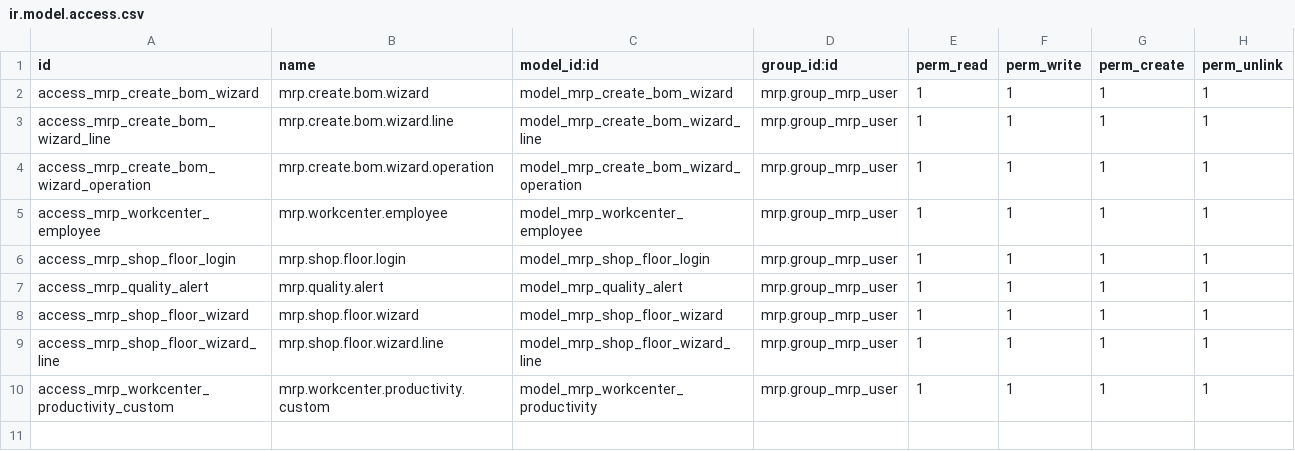
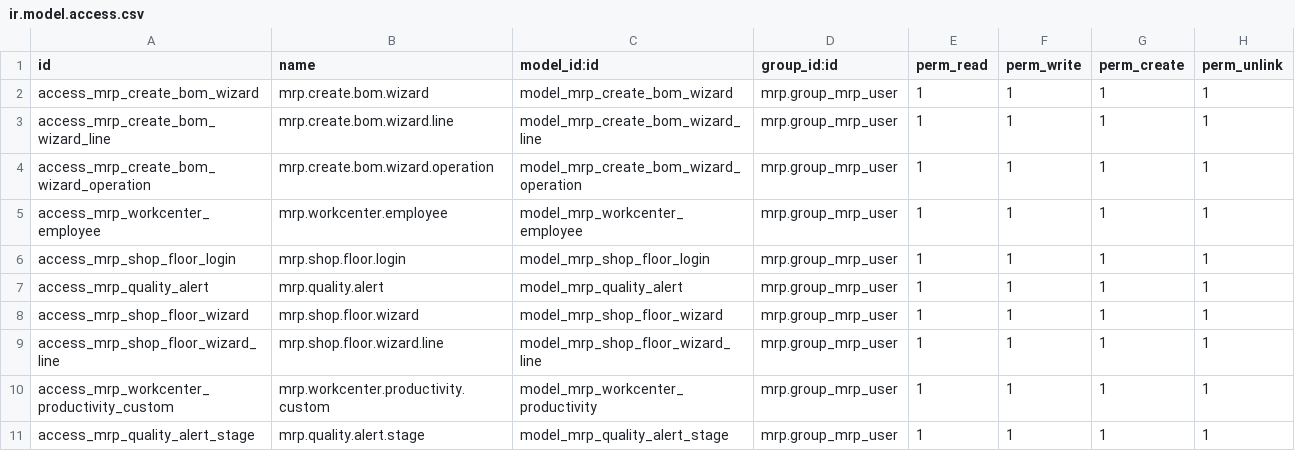
Before and after one commit to Pradhap1802/manufacturing, a CSV file: security/ir.model.access.csv, drawn as a sheet; the diff names each change by its address in the sheet, - before the commit and + after, or states it on an @@ line.

Commit message:
update the quality control point stages, measurement fields in the quality alert

```diff
--- a/security/ir.model.access.csv
+++ b/security/ir.model.access.csv
+row 11: access_mrp_quality_alert_stage | mrp.quality.alert.stage | model_mrp_quality_alert_stage | mrp.group_mrp_user | 1 | 1 | 1 | 1
```
Also changed, not shown: 2 other files.
